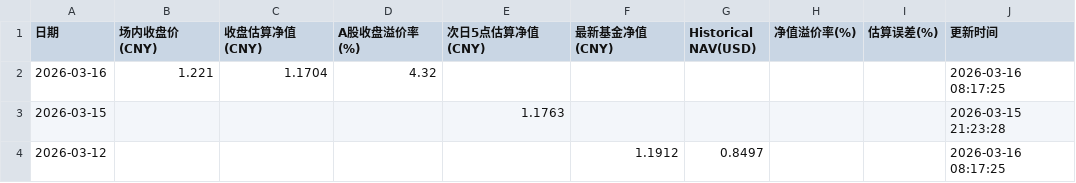
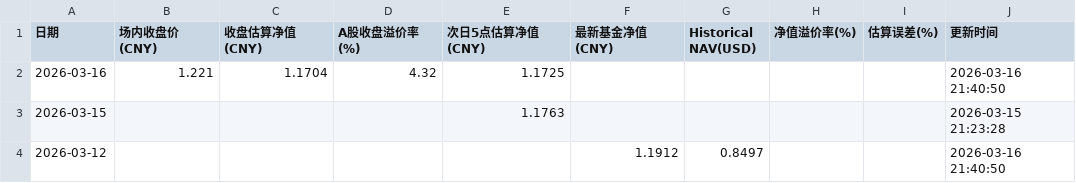
Before and after one commit to EternityPeng/IOPV, a CSV file: cache/513730/nav_history.csv, drawn as a sheet.

```diff
--- a/cache/513730/nav_history.csv
+++ b/cache/513730/nav_history.csv
@@ -1,4 +1,4 @@
 日期,场内收盘价(CNY),收盘估算净值(CNY),A股收盘溢价率(%),次日5点估算净值(CNY),最新基金净值(CNY),Historical NAV(USD),净值溢价率(%),估算误差(%),更新时间
-2026-03-16,1.221,1.1704,4.32,,,,,,2026-03-16 08:17:25
+2026-03-16,1.221,1.1704,4.32,1.1725,,,,,2026-03-16 21:40:50
 2026-03-15,,,,1.1763,,,,,2026-03-15 21:23:28
-2026-03-12,,,,,1.1912,0.8497,,,2026-03-16 08:17:25
+2026-03-12,,,,,1.1912,0.8497,,,2026-03-16 21:40:50
```
Also changed, not shown: cache/159687/nav_history.csv, cache/520580/nav_history.csv, 4 other files.
